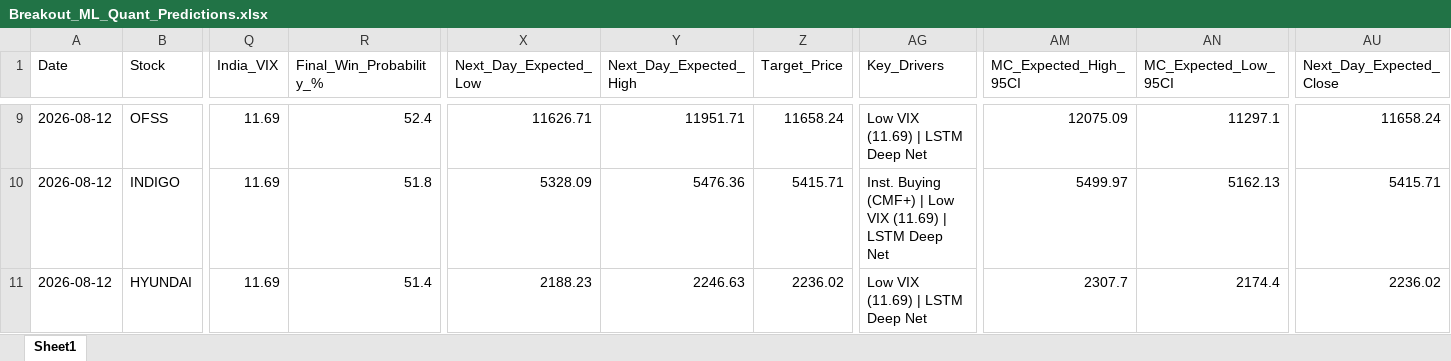
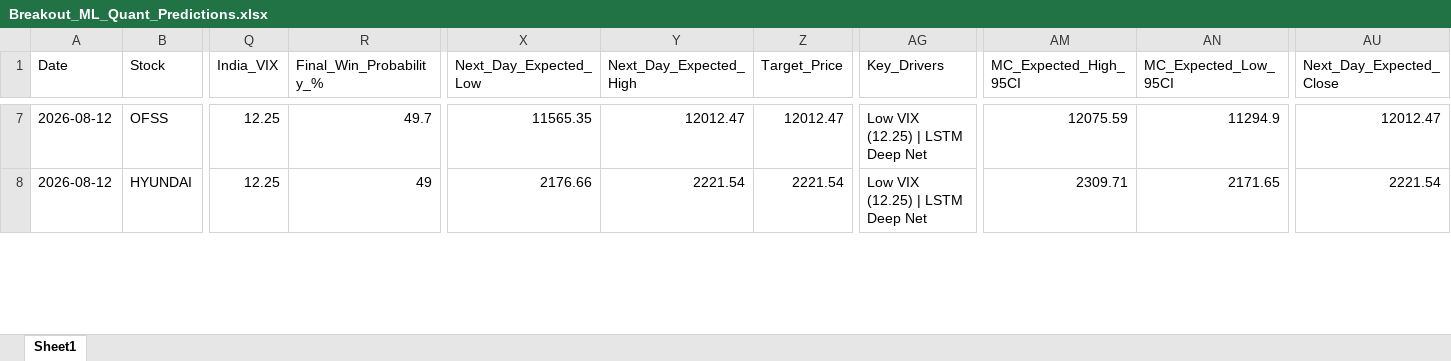
Before and after one commit to chiragkuk24/Final-Stocks, an Excel workbook: Breakout_ML_Quant_Predictions.xlsx, sheet Sheet1, drawn as a sheet; only a part is shown, gaps mark what is left out; values as stored, in another font and other column widths than the file's, no borders; removed rows and columns are numbered as before the commit, all else as after; rows hold the shown columns only; the diff covers the shown part only; the diff names each change by its address in the sheet, - before the commit and + after, or states it on an @@ line.

```diff
--- a/Breakout_ML_Quant_Predictions.xlsx (sheet Sheet1)
+++ b/Breakout_ML_Quant_Predictions.xlsx (sheet Sheet1)
-Q7 (India_VIX): 11.69
+Q7 (India_VIX): 12.25
-R7 (Final_Win_Probability_%): 52.4
+R7 (Final_Win_Probability_%): 49.7
-X7 (Next_Day_Expected_Low): 11626.71
+X7 (Next_Day_Expected_Low): 11565.35
-Y7 (Next_Day_Expected_High): 11951.71
+Y7 (Next_Day_Expected_High): 12012.47
-Z7 (Target_Price): 11658.24
+Z7 (Target_Price): 12012.47
-AG7 (Key_Drivers): Low VIX (11.69) | LSTM Deep Net
+AG7 (Key_Drivers): Low VIX (12.25) | LSTM Deep Net
-AM7 (MC_Expected_High_95CI): 12075.09
+AM7 (MC_Expected_High_95CI): 12075.59
-AN7 (MC_Expected_Low_95CI): 11297.1
+AN7 (MC_Expected_Low_95CI): 11294.9
-AU7 (Next_Day_Expected_Close): 11658.24
+AU7 (Next_Day_Expected_Close): 12012.47
-row 10: 2026-08-12 | INDIGO | 11.69 | 51.8 | 5328.09 | 5476.36 | 5415.71 | Inst. Buying (CMF+) | Low VIX (11.69) | LSTM Deep Net | 5499.97 | 5162.13 | 5415.71
-Q8 (India_VIX): 11.69
+Q8 (India_VIX): 12.25
-R8 (Final_Win_Probability_%): 51.4
+R8 (Final_Win_Probability_%): 49
-X8 (Next_Day_Expected_Low): 2188.23
+X8 (Next_Day_Expected_Low): 2176.66
-Y8 (Next_Day_Expected_High): 2246.63
+Y8 (Next_Day_Expected_High): 2221.54
-Z8 (Target_Price): 2236.02
+Z8 (Target_Price): 2221.54
-AG8 (Key_Drivers): Low VIX (11.69) | LSTM Deep Net
+AG8 (Key_Drivers): Low VIX (12.25) | LSTM Deep Net
-AM8 (MC_Expected_High_95CI): 2307.7
+AM8 (MC_Expected_High_95CI): 2309.71
-AN8 (MC_Expected_Low_95CI): 2174.4
+AN8 (MC_Expected_Low_95CI): 2171.65
-AU8 (Next_Day_Expected_Close): 2236.02
+AU8 (Next_Day_Expected_Close): 2221.54
```
Also changed, not shown: 4 added rows, 11 removed rows and 196 edited cells elsewhere in this sheet, Final_Breakout_List.xlsx, 2 other files.
